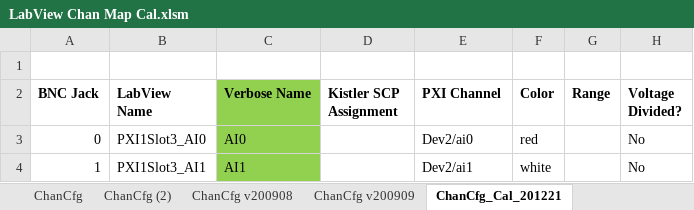
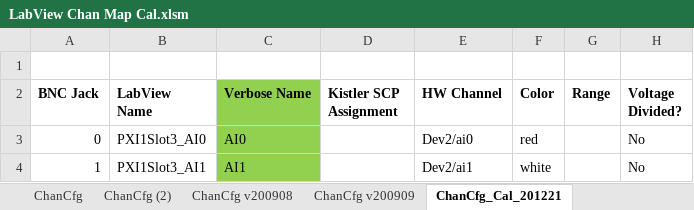
Before and after one commit to ChrisP-SD/HS_CAL, an Excel workbook: Constants/LabView Chan Map Cal.xlsm, sheet ChanCfg_Cal_201221, drawn as a sheet; only a part is shown; values as stored, in another font and other column widths than the file's, no borders; charts and pictures not drawn; the diff names each change by its address in the sheet, - before the commit and + after, or states it on an @@ line.

```diff
--- a/Constants/LabView Chan Map Cal.xlsm (sheet ChanCfg_Cal_201221)
+++ b/Constants/LabView Chan Map Cal.xlsm (sheet ChanCfg_Cal_201221)
-E2: PXI Channel
+E2: HW Channel
```
Also changed, not shown: charts or pictures, 2 other files.
